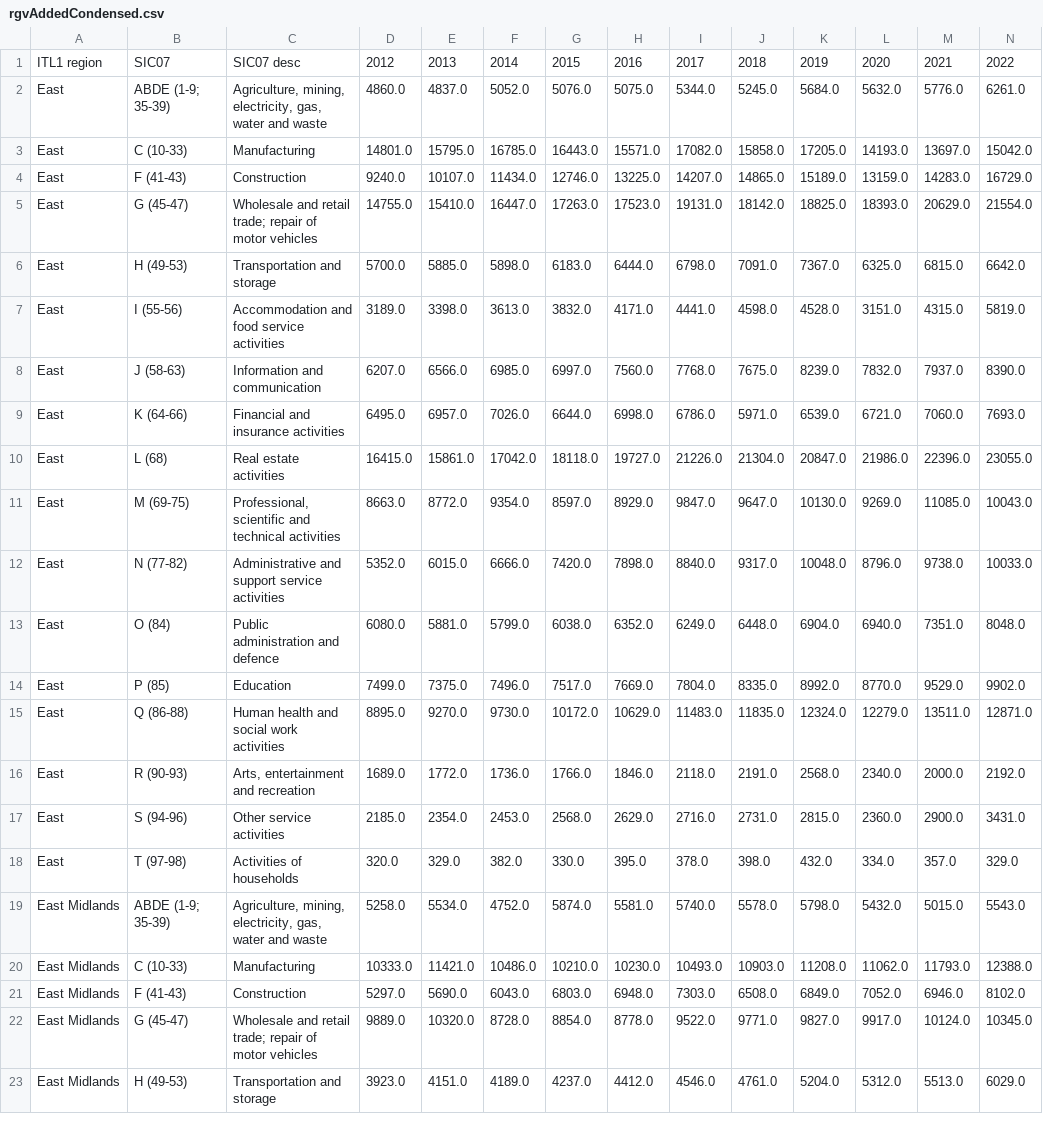
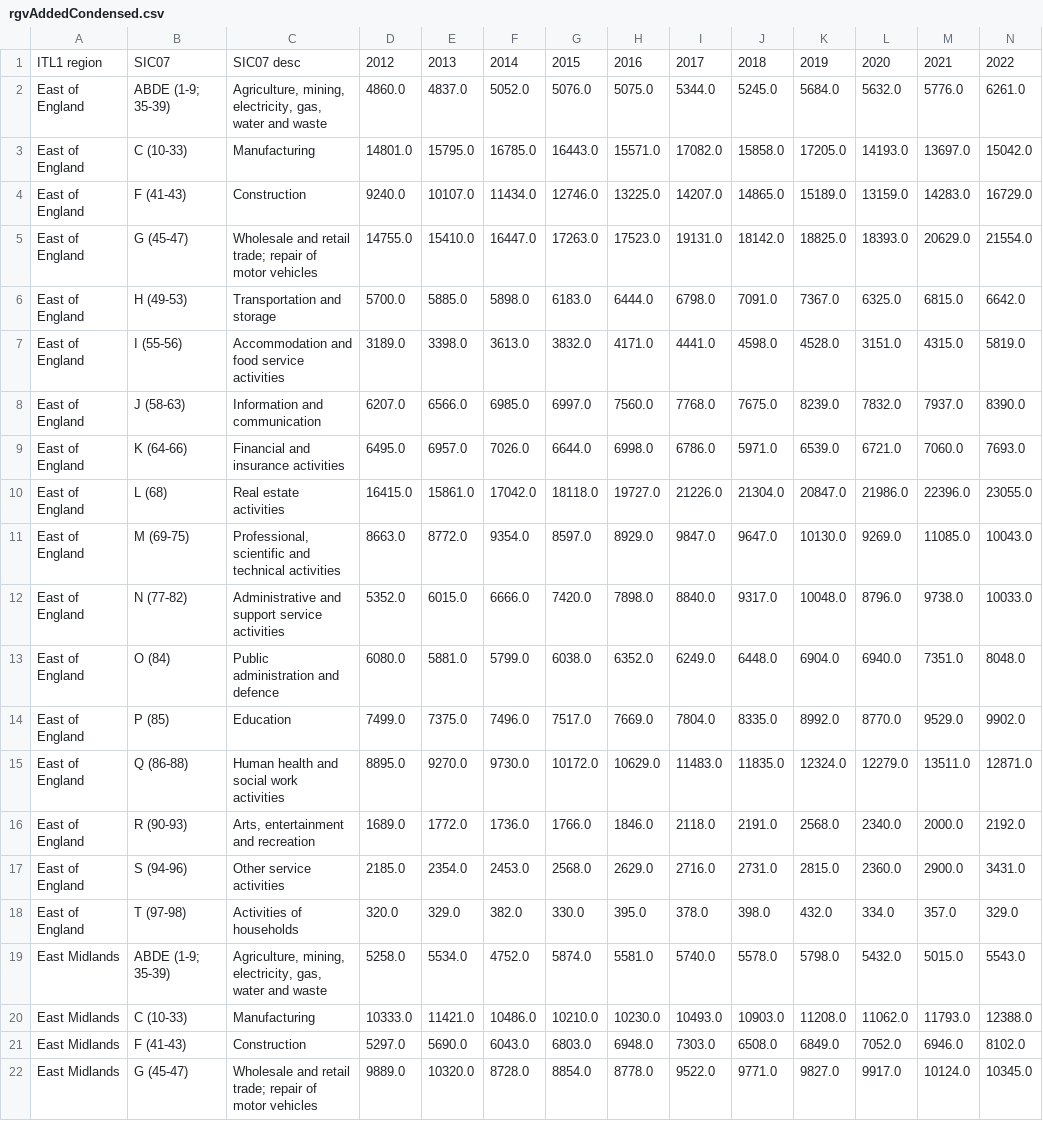
Before and after one commit to haytim/F20DV, a CSV file: data/rgvAddedCondensed.csv, drawn as a sheet; only a part is shown; the shorter side is filled out with more unchanged rows.

```diff
--- a/data/rgvAddedCondensed.csv
+++ b/data/rgvAddedCondensed.csv
@@ -1,19 +1,19 @@
 ITL1 region,SIC07,SIC07 desc,2012,2013,2014,2015,2016,2017,2018,2019,2020,2021,2022
-East,ABDE (1-9; 35-39),"Agriculture, mining, electricity, gas, water and waste",4860.0,4837.0,5052.0,5076.0,5075.0,5344.0,5245.0,5684.0,5632.0,5776.0,6261.0
-East,C (10-33),Manufacturing,14801.0,15795.0,16785.0,16443.0,15571.0,17082.0,15858.0,17205.0,14193.0,13697.0,15042.0
-East,F (41-43),Construction,9240.0,10107.0,11434.0,12746.0,13225.0,14207.0,14865.0,15189.0,13159.0,14283.0,16729.0
-East,G (45-47),Wholesale and retail trade; repair of motor vehicles,14755.0,15410.0,16447.0,17263.0,17523.0,19131.0,18142.0,18825.0,18393.0,20629.0,21554.0
-East,H (49-53),Transportation and storage,5700.0,5885.0,5898.0,6183.0,6444.0,6798.0,7091.0,7367.0,6325.0,6815.0,6642.0
-East,I (55-56),Accommodation and food service activities,3189.0,3398.0,3613.0,3832.0,4171.0,4441.0,4598.0,4528.0,3151.0,4315.0,5819.0
-East,J (58-63),Information and communication,6207.0,6566.0,6985.0,6997.0,7560.0,7768.0,7675.0,8239.0,7832.0,7937.0,8390.0
-East,K (64-66),Financial and insurance activities,6495.0,6957.0,7026.0,6644.0,6998.0,6786.0,5971.0,6539.0,6721.0,7060.0,7693.0
-East,L (68),Real estate activities,16415.0,15861.0,17042.0,18118.0,19727.0,21226.0,21304.0,20847.0,21986.0,22396.0,23055.0
-East,M (69-75),"Professional, scientific and technical activities",8663.0,8772.0,9354.0,8597.0,8929.0,9847.0,9647.0,10130.0,9269.0,11085.0,10043.0
-East,N (77-82),Administrative and support service activities,5352.0,6015.0,6666.0,7420.0,7898.0,8840.0,9317.0,10048.0,8796.0,9738.0,10033.0
-East,O (84),Public administration and defence,6080.0,5881.0,5799.0,6038.0,6352.0,6249.0,6448.0,6904.0,6940.0,7351.0,8048.0
-East,P (85),Education,7499.0,7375.0,7496.0,7517.0,7669.0,7804.0,8335.0,8992.0,8770.0,9529.0,9902.0
-East,Q (86-88),Human health and social work activities,8895.0,9270.0,9730.0,10172.0,10629.0,11483.0,11835.0,12324.0,12279.0,13511.0,12871.0
-East,R (90-93),"Arts, entertainment and recreation",1689.0,1772.0,1736.0,1766.0,1846.0,2118.0,2191.0,2568.0,2340.0,2000.0,2192.0
-East,S (94-96),Other service activities,2185.0,2354.0,2453.0,2568.0,2629.0,2716.0,2731.0,2815.0,2360.0,2900.0,3431.0
-East,T (97-98),Activities of households,320.0,329.0,382.0,330.0,395.0,378.0,398.0,432.0,334.0,357.0,329.0
+East of England,ABDE (1-9; 35-39),"Agriculture, mining, electricity, gas, water and waste",4860.0,4837.0,5052.0,5076.0,5075.0,5344.0,5245.0,5684.0,5632.0,5776.0,6261.0
+East of England,C (10-33),Manufacturing,14801.0,15795.0,16785.0,16443.0,15571.0,17082.0,15858.0,17205.0,14193.0,13697.0,15042.0
+East of England,F (41-43),Construction,9240.0,10107.0,11434.0,12746.0,13225.0,14207.0,14865.0,15189.0,13159.0,14283.0,16729.0
+East of England,G (45-47),Wholesale and retail trade; repair of motor vehicles,14755.0,15410.0,16447.0,17263.0,17523.0,19131.0,18142.0,18825.0,18393.0,20629.0,21554.0
+East of England,H (49-53),Transportation and storage,5700.0,5885.0,5898.0,6183.0,6444.0,6798.0,7091.0,7367.0,6325.0,6815.0,6642.0
+East of England,I (55-56),Accommodation and food service activities,3189.0,3398.0,3613.0,3832.0,4171.0,4441.0,4598.0,4528.0,3151.0,4315.0,5819.0
+East of England,J (58-63),Information and communication,6207.0,6566.0,6985.0,6997.0,7560.0,7768.0,7675.0,8239.0,7832.0,7937.0,8390.0
+East of England,K (64-66),Financial and insurance activities,6495.0,6957.0,7026.0,6644.0,6998.0,6786.0,5971.0,6539.0,6721.0,7060.0,7693.0
+East of England,L (68),Real estate activities,16415.0,15861.0,17042.0,18118.0,19727.0,21226.0,21304.0,20847.0,21986.0,22396.0,23055.0
+East of England,M (69-75),"Professional, scientific and technical activities",8663.0,8772.0,9354.0,8597.0,8929.0,9847.0,9647.0,10130.0,9269.0,11085.0,10043.0
+East of England,N (77-82),Administrative and support service activities,5352.0,6015.0,6666.0,7420.0,7898.0,8840.0,9317.0,10048.0,8796.0,9738.0,10033.0
+East of England,O (84),Public administration and defence,6080.0,5881.0,5799.0,6038.0,6352.0,6249.0,6448.0,6904.0,6940.0,7351.0,8048.0
+East of England,P (85),Education,7499.0,7375.0,7496.0,7517.0,7669.0,7804.0,8335.0,8992.0,8770.0,9529.0,9902.0
+East of England,Q (86-88),Human health and social work activities,8895.0,9270.0,9730.0,10172.0,10629.0,11483.0,11835.0,12324.0,12279.0,13511.0,12871.0
+East of England,R (90-93),"Arts, entertainment and recreation",1689.0,1772.0,1736.0,1766.0,1846.0,2118.0,2191.0,2568.0,2340.0,2000.0,2192.0
+East of England,S (94-96),Other service activities,2185.0,2354.0,2453.0,2568.0,2629.0,2716.0,2731.0,2815.0,2360.0,2900.0,3431.0
+East of England,T (97-98),Activities of households,320.0,329.0,382.0,330.0,395.0,378.0,398.0,432.0,334.0,357.0,329.0
 East Midlands,ABDE (1-9; 35-39),"Agriculture, mining, electricity, gas, water and waste",5258.0,5534.0,4752.0,5874.0,5581.0,5740.0,5578.0,5798.0,5432.0,5015.0,5543.0
```
Also changed, not shown: 3 other files.
